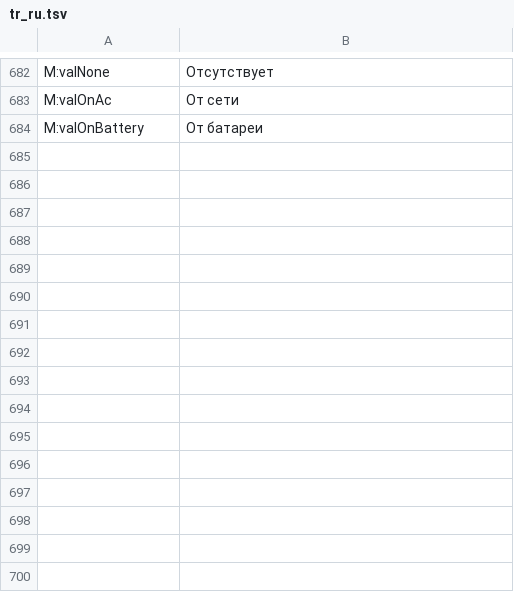
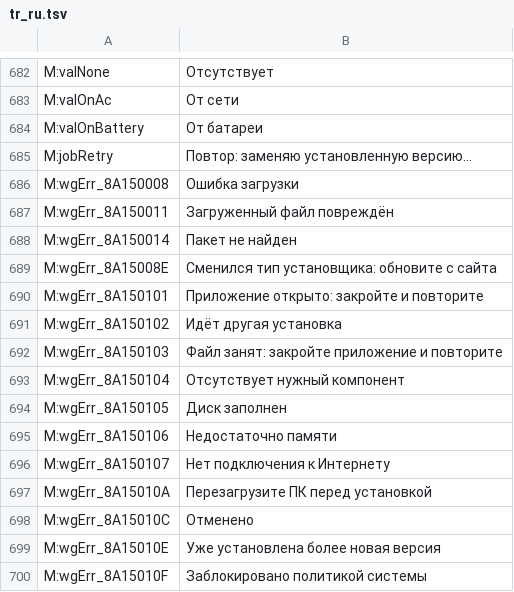
Before and after one commit to PcFixProItalia/tweak-andrew, a TSV file: lang/tr_ru.tsv, drawn as a sheet; only a part is shown, gaps mark what is left out.

```diff
--- a/lang/tr_ru.tsv
+++ b/lang/tr_ru.tsv
@@ -684 +684,17 @@ M:valOnAc	От сети
 M:valOnBattery	От батареи
+M:jobRetry	Повтор: заменяю установленную версию...
+M:wgErr_8A150008	Ошибка загрузки
+M:wgErr_8A150011	Загруженный файл повреждён
+M:wgErr_8A150014	Пакет не найден
+M:wgErr_8A15008E	Сменился тип установщика: обновите с сайта
+M:wgErr_8A150101	Приложение открыто: закройте и повторите
+M:wgErr_8A150102	Идёт другая установка
+M:wgErr_8A150103	Файл занят: закройте приложение и повторите
+M:wgErr_8A150104	Отсутствует нужный компонент
+M:wgErr_8A150105	Диск заполнен
+M:wgErr_8A150106	Недостаточно памяти
+M:wgErr_8A150107	Нет подключения к Интернету
+M:wgErr_8A15010A	Перезагрузите ПК перед установкой
+M:wgErr_8A15010C	Отменено
+M:wgErr_8A15010E	Уже установлена более новая версия
+M:wgErr_8A15010F	Заблокировано политикой системы
```
Also changed, not shown: lang/tr_de.tsv, lang/tr_es.tsv, 10 other files.
